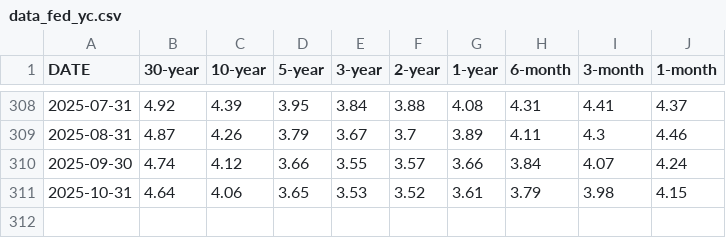
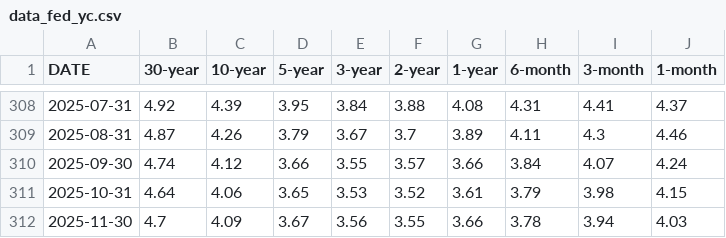
Before and after one commit to quantgirluk/Yield-Curves-Visual, a CSV file: data/data_fed_yc.csv, drawn as a sheet; only a part is shown, gaps mark what is left out.

Commit message:
Updated data and display terms as a float.

```diff
--- a/data/data_fed_yc.csv
+++ b/data/data_fed_yc.csv
@@ -311 +311,2 @@ DATE,30-year,10-year,5-year,3-year,2-year,1-year,6-month,3-month,1-month
 2025-10-31,4.64,4.06,3.65,3.53,3.52,3.61,3.79,3.98,4.15
+2025-11-30,4.7,4.09,3.67,3.56,3.55,3.66,3.78,3.94,4.03
```
Also changed, not shown: 3 other files.
